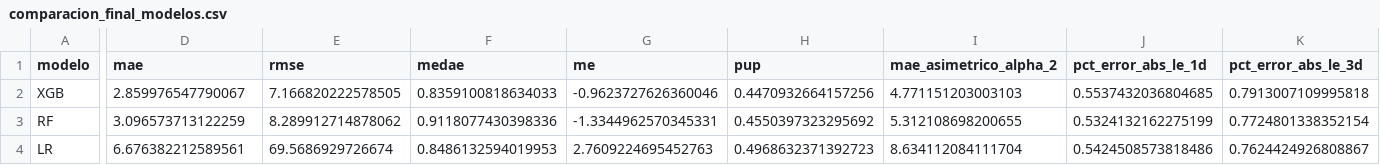
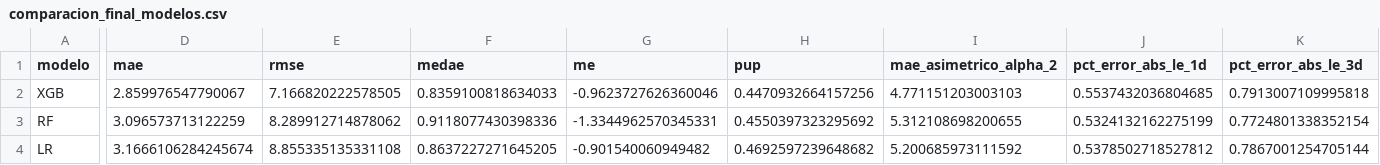
Before and after one commit to dbarraza01/Capstone-Grupo-16-, a CSV file: ml_operacional_entrega3/reports/comparacion_final_modelos.csv, drawn as a sheet; only a part is shown, gaps mark what is left out; the diff covers the shown part only; the diff names each change by its address in the sheet, - before the commit and + after, or states it on an @@ line.

```diff
--- a/ml_operacional_entrega3/reports/comparacion_final_modelos.csv
+++ b/ml_operacional_entrega3/reports/comparacion_final_modelos.csv
-D4 (mae): 6.676382212589561
+D4 (mae): 3.1666106284245674
-E4 (rmse): 69.5686929726674
+E4 (rmse): 8.855335135331108
-F4 (medae): 0.8486132594019953
+F4 (medae): 0.8637227271645205
-G4 (me): 2.7609224695452763
+G4 (me): -0.901540060949482
-H4 (pup): 0.4968632371392723
+H4 (pup): 0.4692597239648682
-I4 (mae_asimetrico_alpha_2): 8.634112084111704
+I4 (mae_asimetrico_alpha_2): 5.200685973111592
-J4 (pct_error_abs_le_1d): 0.5424508573818486
+J4 (pct_error_abs_le_1d): 0.5378502718527812
-K4 (pct_error_abs_le_3d): 0.7624424926808867
+K4 (pct_error_abs_le_3d): 0.7867001254705144
```
Also changed, not shown: 11 edited cells elsewhere in this file, ml_operacional_entrega3/reports/comparacion_train_holdout_lr.csv, ml_operacional_entrega3/reports/metricas_por_segmento_tramo_holdout_lr.csv, 22 other files.
